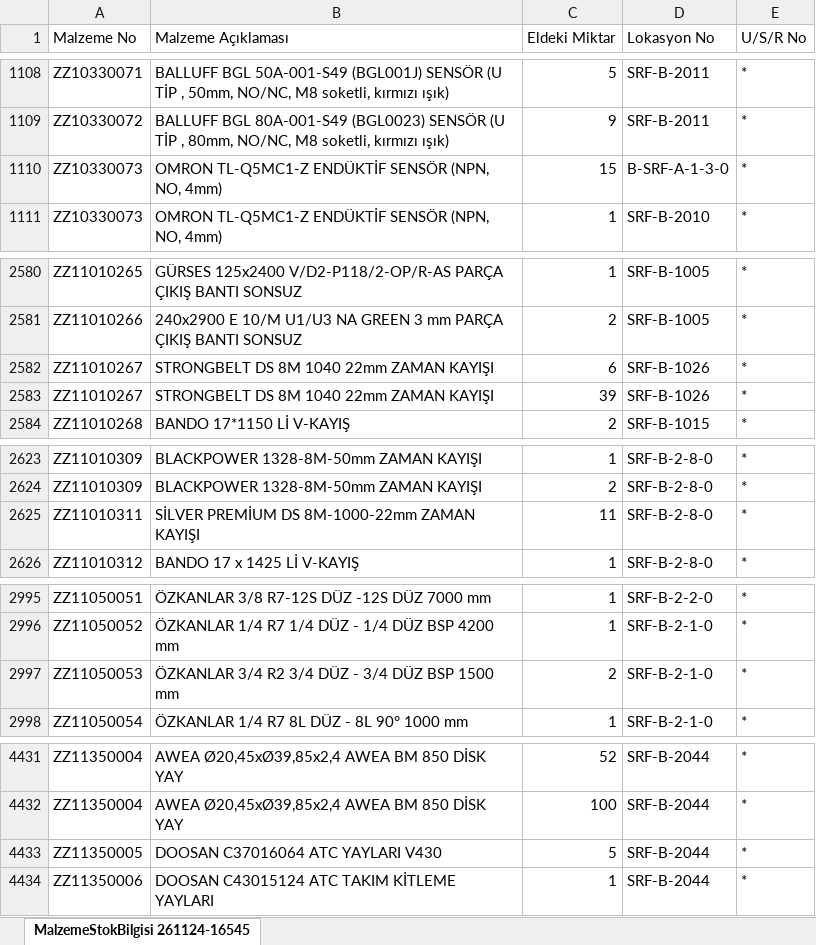
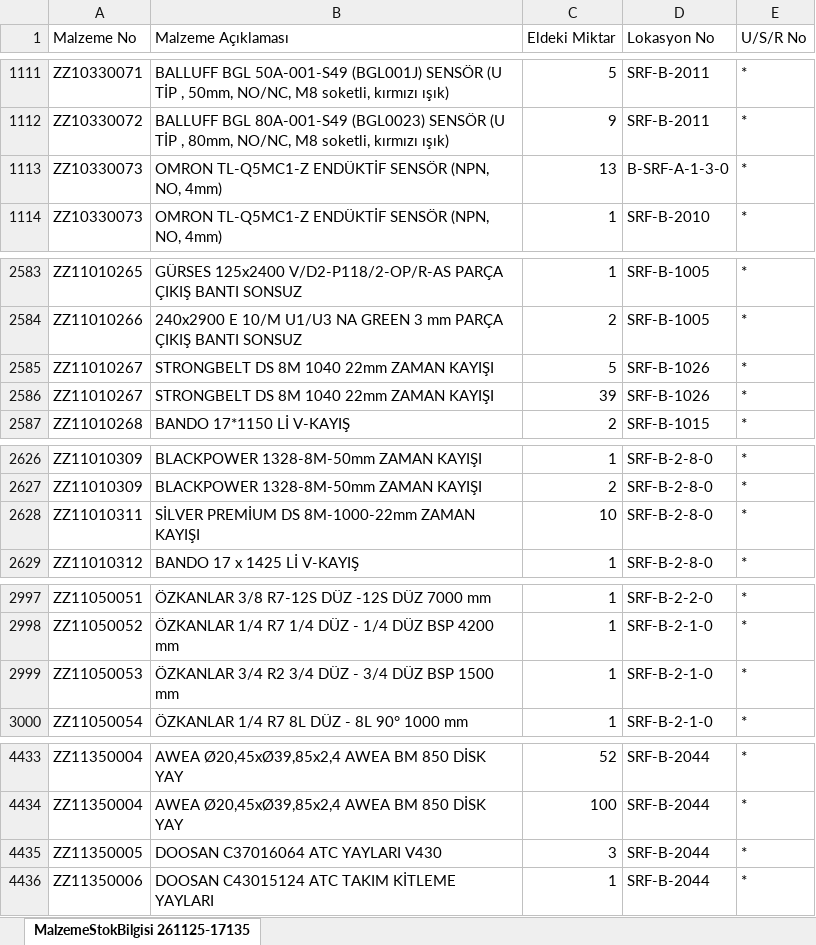
Before and after one commit to erdem-hrn/barkod, an Excel workbook: malzemeler.xlsx, sheet MalzemeStokBilgisi 261125-17135, drawn as a sheet; only a part is shown, gaps mark what is left out; values as stored, in another font and other column widths than the file's, no borders; addresses are those after the commit; the diff covers the shown part only; the diff names each change by its address in the sheet, - before the commit and + after, or states it on an @@ line.

```diff
--- a/malzemeler.xlsx (sheet MalzemeStokBilgisi 261125-17135)
+++ b/malzemeler.xlsx (sheet MalzemeStokBilgisi 261125-17135)
-sheet tab: MalzemeStokBilgisi 261124-16545
+sheet tab: MalzemeStokBilgisi 261125-17135
-C1113 (Eldeki Miktar): 15
+C1113 (Eldeki Miktar): 13
-C2585 (Eldeki Miktar): 6
+C2585 (Eldeki Miktar): 5
-C2628 (Eldeki Miktar): 11
+C2628 (Eldeki Miktar): 10
-C2999 (Eldeki Miktar): 2
+C2999 (Eldeki Miktar): 1
-C4435 (Eldeki Miktar): 5
+C4435 (Eldeki Miktar): 3
```
Also changed, not shown: 5 added rows, 2 removed rows and 5 edited cells elsewhere in this sheet.
